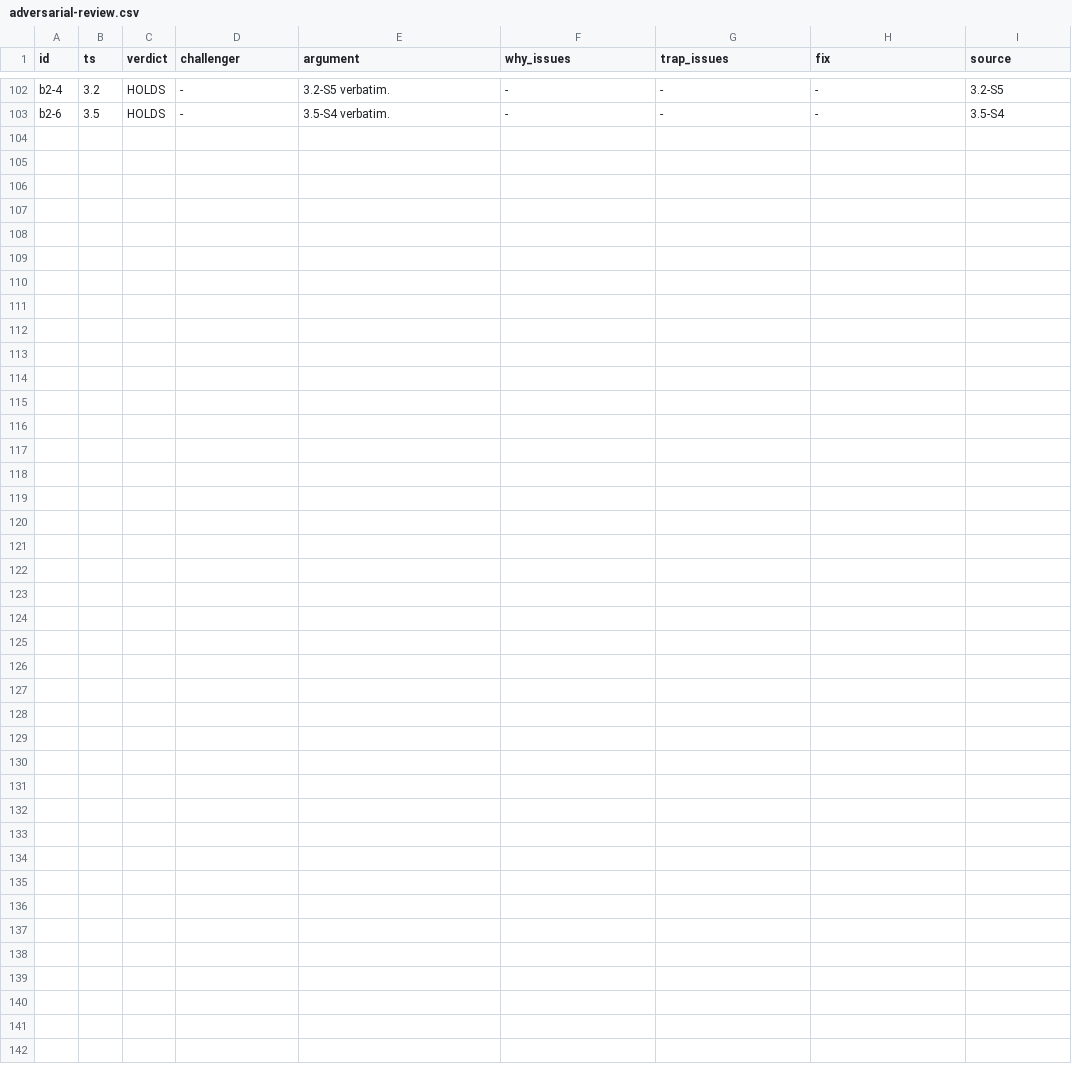
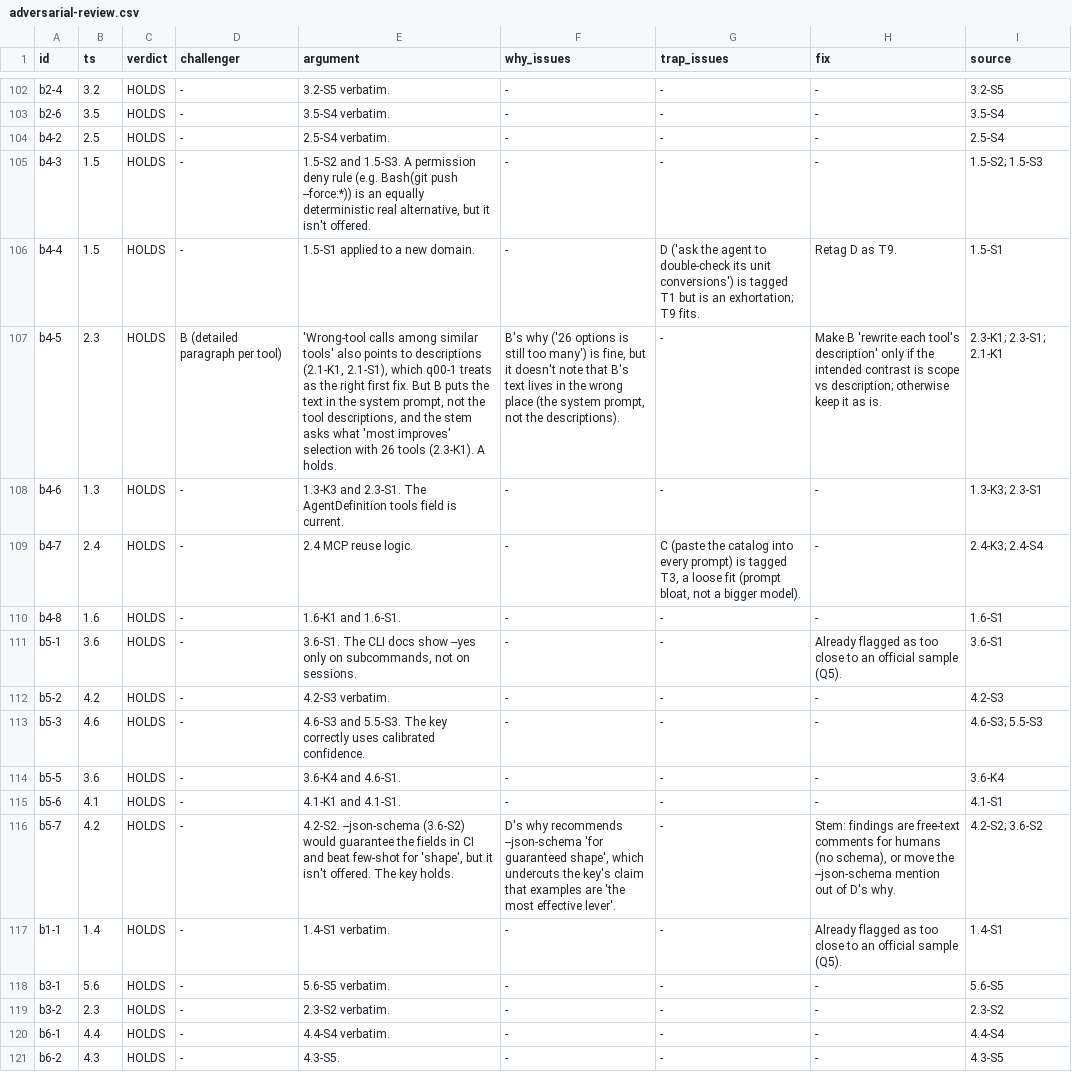
Before and after one commit to ejochims/claude-architect-exam-guide, a CSV file: audit/work/adversarial-review.csv, drawn as a sheet; only a part is shown, gaps mark what is left out; the diff names each change by its address in the sheet, - before the commit and + after, or states it on an @@ line.

```diff
--- a/audit/work/adversarial-review.csv
+++ b/audit/work/adversarial-review.csv
+row 104: b4-2 | 2.5 | HOLDS | - | 2.5-S4 verbatim. | - | - | - | 2.5-S4
+row 105: b4-3 | 1.5 | HOLDS | - | 1.5-S2 and 1.5-S3. A permission deny rule (e.g. Bash(git push --force:*)) is an equally deterministic real alternative, but it isn't offered. | - | - | - | 1.5-S2; 1.5-S3
+row 106: b4-4 | 1.5 | HOLDS | - | 1.5-S1 applied to a new domain. | - | D ('ask the agent to double-check its unit conversions') is tagged T1 but is an exhortation; T9 fits. | Retag D as T9. | 1.5-S1
+row 107: b4-5 | 2.3 | HOLDS | B (detailed paragraph per tool) | 'Wrong-tool calls among similar tools' also points to descriptions (2.1-K1, 2.1-S1), which q00-1 treats as the right first fix. But B puts the text in the system prompt, not the tool descriptions, and the stem asks what 'most improves' selection with 26 tools (2.3-K1). A holds. | B's why ('26 options is still too many') is fine, but it doesn't note that B's text lives in the wrong place (the system prompt, not the descriptions). | - | Make B 'rewrite each tool's description' only if the intended contrast is scope vs description; otherwise keep it as is. | 2.3-K1; 2.3-S1; 2.1-K1
+row 108: b4-6 | 1.3 | HOLDS | - | 1.3-K3 and 2.3-S1. The AgentDefinition tools field is current. | - | - | - | 1.3-K3; 2.3-S1
+row 109: b4-7 | 2.4 | HOLDS | - | 2.4 MCP reuse logic. | - | C (paste the catalog into every prompt) is tagged T3, a loose fit (prompt bloat, not a bigger model). | - | 2.4-K3; 2.4-S4
+row 110: b4-8 | 1.6 | HOLDS | - | 1.6-K1 and 1.6-S1. | - | - | - | 1.6-S1
+row 111: b5-1 | 3.6 | HOLDS | - | 3.6-S1. The CLI docs show --yes only on subcommands, not on sessions. | - | - | Already flagged as too close to an official sample (Q5). | 3.6-S1
+row 112: b5-2 | 4.2 | HOLDS | - | 4.2-S3 verbatim. | - | - | - | 4.2-S3
+row 113: b5-3 | 4.6 | HOLDS | - | 4.6-S3 and 5.5-S3. The key correctly uses calibrated confidence. | - | - | - | 4.6-S3; 5.5-S3
+row 114: b5-5 | 3.6 | HOLDS | - | 3.6-K4 and 4.6-S1. | - | - | - | 3.6-K4
+row 115: b5-6 | 4.1 | HOLDS | - | 4.1-K1 and 4.1-S1. | - | - | - | 4.1-S1
+row 116: b5-7 | 4.2 | HOLDS | - | 4.2-S2. --json-schema (3.6-S2) would guarantee the fields in CI and beat few-shot for 'shape', but it isn't offered. The key holds. | D's why recommends --json-schema 'for guaranteed shape', which undercuts the key's claim that examples are 'the most effective lever'. | - | Stem: findings are free-text comments for humans (no schema), or move the --json-schema mention out of D's why. | 4.2-S2; 3.6-S2
+row 117: b1-1 | 1.4 | HOLDS | - | 1.4-S1 verbatim. | - | - | Already flagged as too close to an official sample (Q5). | 1.4-S1
+row 118: b3-1 | 5.6 | HOLDS | - | 5.6-S5 verbatim. | - | - | - | 5.6-S5
+row 119: b3-2 | 2.3 | HOLDS | - | 2.3-S2 verbatim. | - | - | - | 2.3-S2
+row 120: b6-1 | 4.4 | HOLDS | - | 4.4-S4 verbatim. | - | - | - | 4.4-S4
+row 121: b6-2 | 4.3 | HOLDS | - | 4.3-S5. | - | - | - | 4.3-S5
```
Also changed, not shown: 3 other files.
